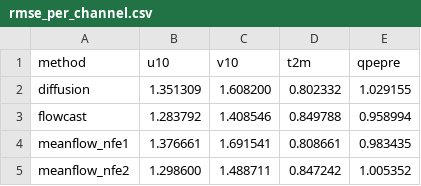
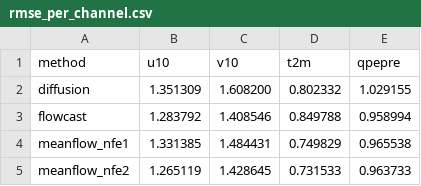
Before and after one commit to desmondc65/Stormcast-Distilation, a CSV file: experiment_scripts/results/main_experiment/cleaned_2M/rmse_per_channel.csv, drawn as a sheet.

```diff
--- a/experiment_scripts/results/main_experiment/cleaned_2M/rmse_per_channel.csv
+++ b/experiment_scripts/results/main_experiment/cleaned_2M/rmse_per_channel.csv
@@ -3,3 +3,3 @@ diffusion,1.351309,1.608200,0.802332,1.029155
 flowcast,1.283792,1.408546,0.849788,0.958994
-meanflow_nfe1,1.376661,1.691541,0.808661,0.983435
-meanflow_nfe2,1.298600,1.488711,0.847242,1.005352
+meanflow_nfe1,1.331385,1.484431,0.749829,0.965538
+meanflow_nfe2,1.265119,1.428645,0.731533,0.963733
```
Also changed, not shown: experiment_scripts/results/main_experiment/cleaned_2M/crps_per_channel.csv, experiment_scripts/results/main_experiment/cleaned_2M/fss_nbhd.csv, 48 other files.
